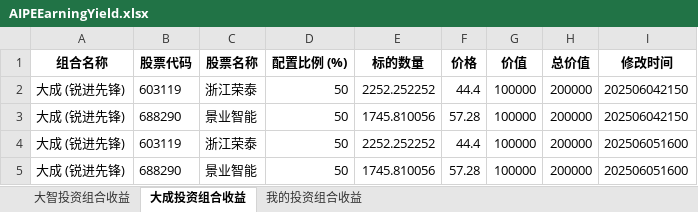
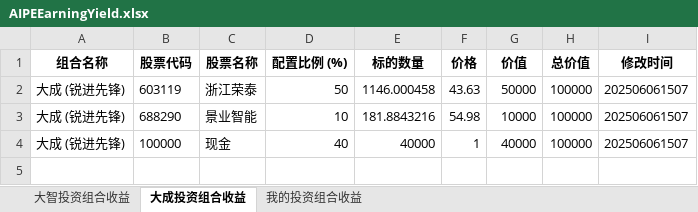
Before and after one commit to digital-era/AIPEInvestmentAgent, an Excel workbook: data/AIPEEarningYield.xlsx, sheet 大成投资组合收益, drawn as a sheet; values as stored, in another font and other column widths than the file's, no borders; removed rows and columns are numbered as before the commit, all else as after; the diff names each change by its address in the sheet, - before the commit and + after, or states it on an @@ line.

```diff
--- a/data/AIPEEarningYield.xlsx (sheet 大成投资组合收益)
+++ b/data/AIPEEarningYield.xlsx (sheet 大成投资组合收益)
-E2 (标的数量): 2252.252252
+E2 (标的数量): 1146.000458
-F2 (价格): 44.4
+F2 (价格): 43.63
-G2 (价值): 100000
+G2 (价值): 50000
-H2:H3 (总价值): 200000
+H2:H3 (总价值): 100000
-I2:I3 (修改时间): 202506042150
+I2:I3 (修改时间): 202506061507
-D3 (配置比例 (%)): 50
+D3 (配置比例 (%)): 10
-E3 (标的数量): 1745.810056
+E3 (标的数量): 181.8843216
-F3 (价格): 57.28
+F3 (价格): 54.98
-G3 (价值): 100000
+G3 (价值): 10000
-row 4: 大成 (锐进先锋) | 603119 | 浙江荣泰 | 50 | 2252.252252 | 44.4 | 100000 | 200000 | 202506051600
-row 5: 大成 (锐进先锋) | 688290 | 景业智能 | 50 | 1745.810056 | 57.28 | 100000 | 200000 | 202506051600
+row 4: 大成 (锐进先锋) | 100000 | 现金 | 40 | 40000 | 1 | 40000 | 100000 | 202506061507
```
Also changed, not shown: sheet 我的投资组合收益, sheet 大智投资组合收益.
